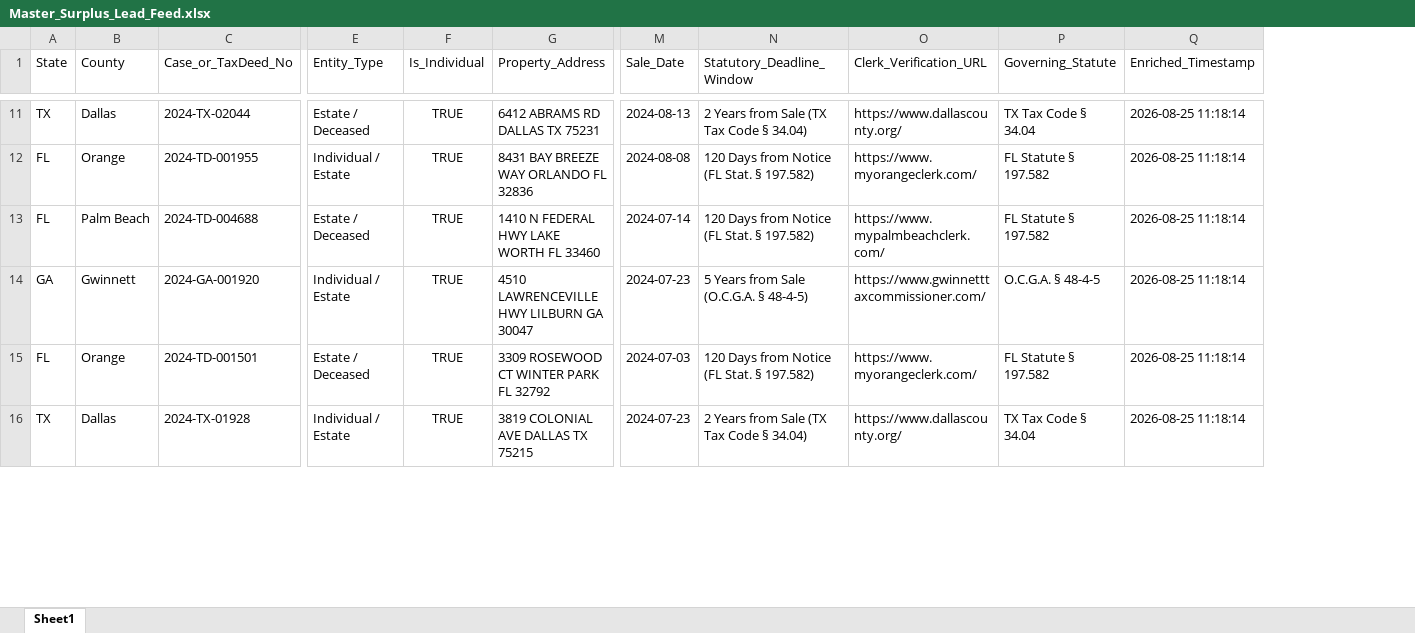
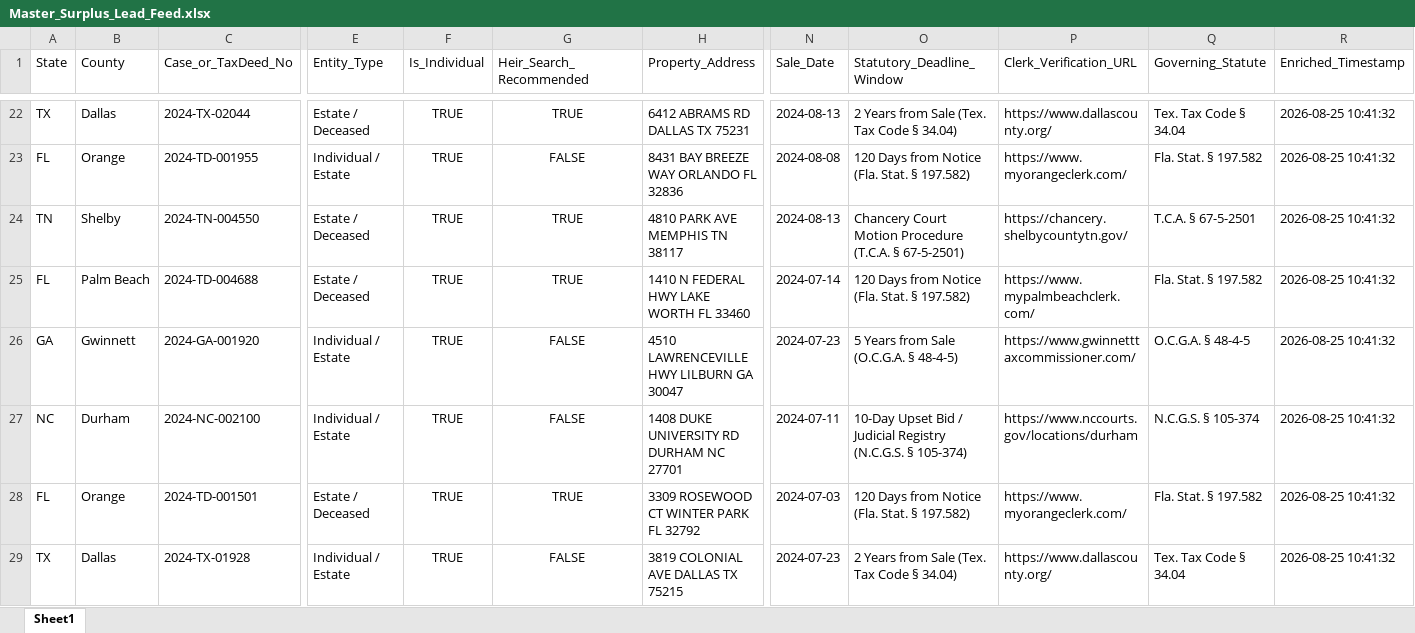
Before and after one commit to daveestaaqui/revenue-engine, an Excel workbook: exports/Master_Surplus_Lead_Feed.xlsx, sheet Sheet1, drawn as a sheet; only a part is shown, gaps mark what is left out; values as stored, in another font and other column widths than the file's, no borders; addresses are those after the commit; rows hold the shown columns only; the diff covers the shown part only; the diff names each change by its address in the sheet, - before the commit and + after, or states it on an @@ line.

```diff
--- a/exports/Master_Surplus_Lead_Feed.xlsx (sheet Sheet1)
+++ b/exports/Master_Surplus_Lead_Feed.xlsx (sheet Sheet1)
+column G (Heir_Search_Recommended), rows 22-23: TRUE | FALSE; rows 25-26: TRUE | FALSE; rows 28-29: TRUE | FALSE
-O22 (Statutory_Deadline_Window): 2 Years from Sale (TX Tax Code § 34.04)
+O22 (Statutory_Deadline_Window): 2 Years from Sale (Tex. Tax Code § 34.04)
-Q22 (Governing_Statute): TX Tax Code § 34.04
+Q22 (Governing_Statute): Tex. Tax Code § 34.04
-R22:R23 (Enriched_Timestamp): 2026-08-25 11:18:14
+R22:R23 (Enriched_Timestamp): 2026-08-25 10:41:32
-O23 (Statutory_Deadline_Window): 120 Days from Notice (FL Stat. § 197.582)
+O23 (Statutory_Deadline_Window): 120 Days from Notice (Fla. Stat. § 197.582)
-Q23 (Governing_Statute): FL Statute § 197.582
+Q23 (Governing_Statute): Fla. Stat. § 197.582
+row 24: TN | Shelby | 2024-TN-004550 | Estate / Deceased | TRUE | TRUE | 4810 PARK AVE MEMPHIS TN 38117 | 2024-08-13 | Chancery Court Motion Procedure (T.C.A. § 67-5-2501) | https://chancery.shelbycountytn.gov/ | T.C.A. § 67-5-2501 | 2026-08-25 10:41:32
-O25 (Statutory_Deadline_Window): 120 Days from Notice (FL Stat. § 197.582)
+O25 (Statutory_Deadline_Window): 120 Days from Notice (Fla. Stat. § 197.582)
-Q25 (Governing_Statute): FL Statute § 197.582
+Q25 (Governing_Statute): Fla. Stat. § 197.582
-R25:R26 (Enriched_Timestamp): 2026-08-25 11:18:14
+R25:R26 (Enriched_Timestamp): 2026-08-25 10:41:32
+row 27: NC | Durham | 2024-NC-002100 | Individual / Estate | TRUE | FALSE | 1408 DUKE UNIVERSITY RD DURHAM NC 27701 | 2024-07-11 | 10-Day Upset Bid / Judicial Registry (N.C.G.S. § 105-374) | https://www.nccourts.gov/locations/durham | N.C.G.S. § 105-374 | 2026-08-25 10:41:32
-O28 (Statutory_Deadline_Window): 120 Days from Notice (FL Stat. § 197.582)
+O28 (Statutory_Deadline_Window): 120 Days from Notice (Fla. Stat. § 197.582)
-Q28 (Governing_Statute): FL Statute § 197.582
+Q28 (Governing_Statute): Fla. Stat. § 197.582
-R28:R29 (Enriched_Timestamp): 2026-08-25 11:18:14
+R28:R29 (Enriched_Timestamp): 2026-08-25 10:41:32
-O29 (Statutory_Deadline_Window): 2 Years from Sale (TX Tax Code § 34.04)
+O29 (Statutory_Deadline_Window): 2 Years from Sale (Tex. Tax Code § 34.04)
-Q29 (Governing_Statute): TX Tax Code § 34.04
+Q29 (Governing_Statute): Tex. Tax Code § 34.04
```
Also changed, not shown: 11 added rows and 43 edited cells elsewhere in this sheet, exports/Florida_Surplus_Feed.xlsx, exports/Georgia_Surplus_Feed.xlsx, 36 other files.
